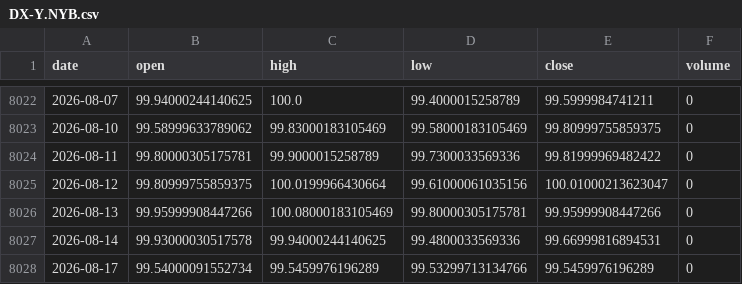
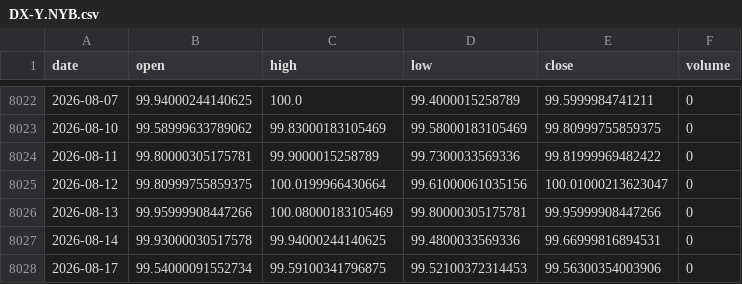
Before and after one commit to yousefjan2007-crypto/arena, a CSV file: data/cache/DX-Y.NYB.csv, drawn as a sheet; only a part is shown, gaps mark what is left out.

```diff
--- a/data/cache/DX-Y.NYB.csv
+++ b/data/cache/DX-Y.NYB.csv
@@ -8027,2 +8027,2 @@ date,open,high,low,close,volume
 2026-08-14,99.93000030517578,99.94000244140625,99.4800033569336,99.66999816894531,0
-2026-08-17,99.54000091552734,99.5459976196289,99.53299713134766,99.5459976196289,0
+2026-08-17,99.54000091552734,99.59100341796875,99.52100372314453,99.56300354003906,0
```
Also changed, not shown: state/trial_ledger.csv, 4 other files.
